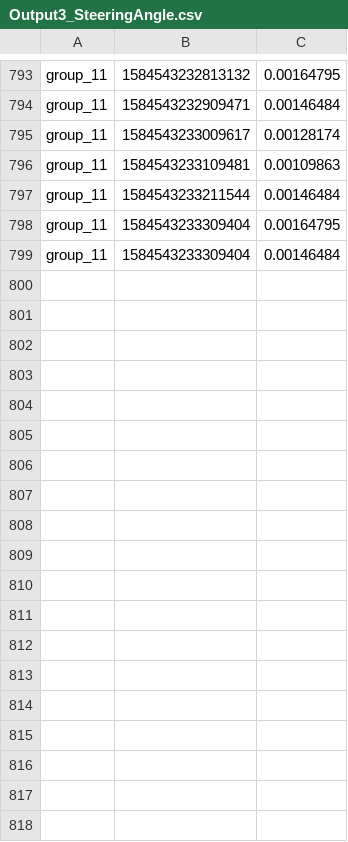
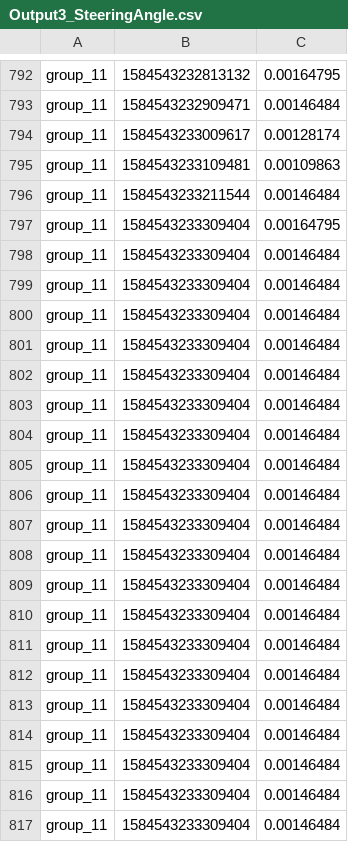
Before and after one commit to d0nate110/cyber_physical_project, a CSV file: src/algorithm_output/Output3_SteeringAngle.csv, drawn as a sheet; only a part is shown, gaps mark what is left out; the shorter side is filled out with more unchanged rows; the diff covers the shown part only; the diff names each change by its address in the sheet, - before the commit and + after, or states it on an @@ line.

```diff
--- a/src/algorithm_output/Output3_SteeringAngle.csv
+++ b/src/algorithm_output/Output3_SteeringAngle.csv
+row 798: group_11 | 1584543233309404 | 0.00146484
+row 799: group_11 | 1584543233309404 | 0.00146484
+row 800: group_11 | 1584543233309404 | 0.00146484
+row 801: group_11 | 1584543233309404 | 0.00146484
+row 802: group_11 | 1584543233309404 | 0.00146484
+row 803: group_11 | 1584543233309404 | 0.00146484
+row 804: group_11 | 1584543233309404 | 0.00146484
+row 805: group_11 | 1584543233309404 | 0.00146484
+row 806: group_11 | 1584543233309404 | 0.00146484
+row 807: group_11 | 1584543233309404 | 0.00146484
+row 808: group_11 | 1584543233309404 | 0.00146484
+row 809: group_11 | 1584543233309404 | 0.00146484
+row 810: group_11 | 1584543233309404 | 0.00146484
+row 811: group_11 | 1584543233309404 | 0.00146484
+row 812: group_11 | 1584543233309404 | 0.00146484
+row 813: group_11 | 1584543233309404 | 0.00146484
+row 814: group_11 | 1584543233309404 | 0.00146484
+row 815: group_11 | 1584543233309404 | 0.00146484
+row 816: group_11 | 1584543233309404 | 0.00146484
+row 817: group_11 | 1584543233309404 | 0.00146484
```
Also changed, not shown: 21 added rows, 1 removed row and 5 edited cells elsewhere in this file, src/algorithm_output/Output1_SteeringAngle.csv, src/algorithm_output/Output2_SteeringAngle.csv, 7 other files.
